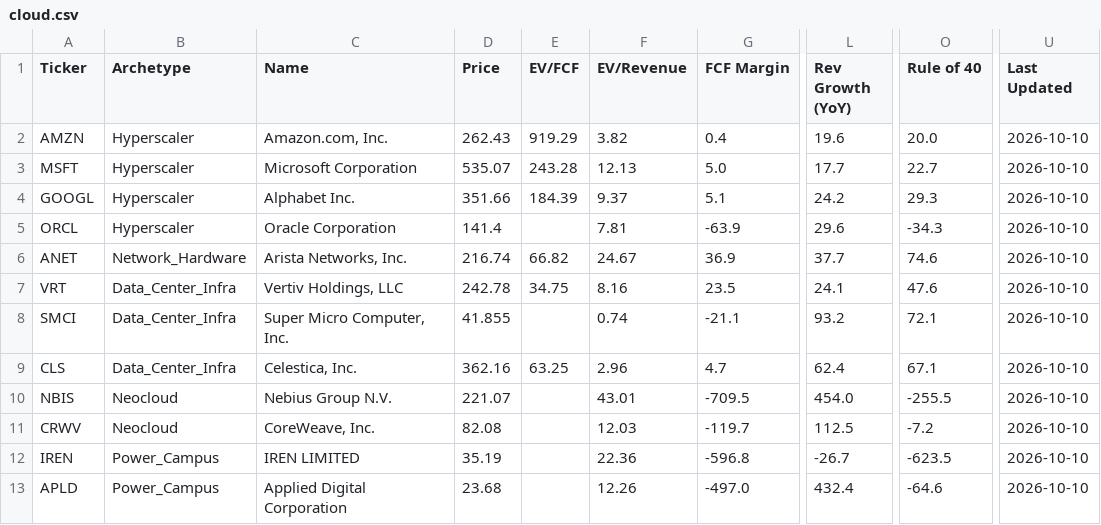
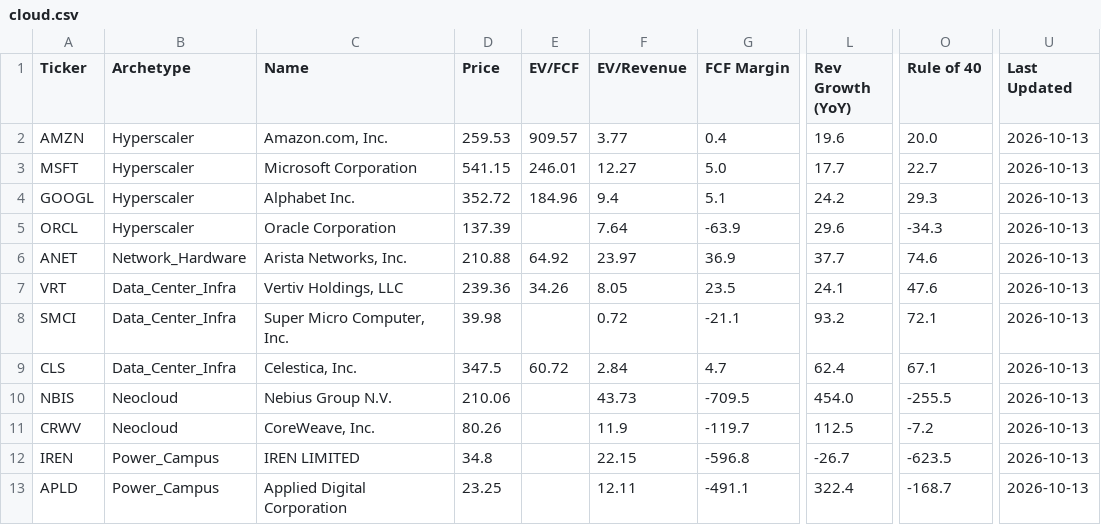
Before and after one commit to NersesArslan/Stockify, a CSV file: data/cloud.csv, drawn as a sheet; only a part is shown, gaps mark what is left out; the diff names each change by its address in the sheet, - before the commit and + after, or states it on an @@ line.

```diff
--- a/data/cloud.csv
+++ b/data/cloud.csv
-D2 (Price): 262.43
+D2 (Price): 259.53
-E2 (EV/FCF): 919.29
+E2 (EV/FCF): 909.57
-F2 (EV/Revenue): 3.82
+F2 (EV/Revenue): 3.77
-U2:U13 (Last Updated): 2026-10-10
+U2:U13 (Last Updated): 2026-10-13
-D3 (Price): 535.07
+D3 (Price): 541.15
-E3 (EV/FCF): 243.28
+E3 (EV/FCF): 246.01
-F3 (EV/Revenue): 12.13
+F3 (EV/Revenue): 12.27
-D4 (Price): 351.66
+D4 (Price): 352.72
-E4 (EV/FCF): 184.39
+E4 (EV/FCF): 184.96
-F4 (EV/Revenue): 9.37
+F4 (EV/Revenue): 9.4
-D5 (Price): 141.4
+D5 (Price): 137.39
-F5 (EV/Revenue): 7.81
+F5 (EV/Revenue): 7.64
-D6 (Price): 216.74
+D6 (Price): 210.88
-E6 (EV/FCF): 66.82
+E6 (EV/FCF): 64.92
-F6 (EV/Revenue): 24.67
+F6 (EV/Revenue): 23.97
-D7 (Price): 242.78
+D7 (Price): 239.36
-E7 (EV/FCF): 34.75
+E7 (EV/FCF): 34.26
-F7 (EV/Revenue): 8.16
+F7 (EV/Revenue): 8.05
-D8 (Price): 41.855
+D8 (Price): 39.98
-F8 (EV/Revenue): 0.74
+F8 (EV/Revenue): 0.72
-D9 (Price): 362.16
+D9 (Price): 347.5
-E9 (EV/FCF): 63.25
+E9 (EV/FCF): 60.72
-F9 (EV/Revenue): 2.96
+F9 (EV/Revenue): 2.84
-D10 (Price): 221.07
+D10 (Price): 210.06
-F10 (EV/Revenue): 43.01
+F10 (EV/Revenue): 43.73
-D11 (Price): 82.08
+D11 (Price): 80.26
-F11 (EV/Revenue): 12.03
+F11 (EV/Revenue): 11.9
-D12 (Price): 35.19
+D12 (Price): 34.8
-F12 (EV/Revenue): 22.36
+F12 (EV/Revenue): 22.15
-D13 (Price): 23.68
+D13 (Price): 23.25
-F13 (EV/Revenue): 12.26
+F13 (EV/Revenue): 12.11
-G13 (FCF Margin): -497.0
+G13 (FCF Margin): -491.1
-L13 (Rev Growth (YoY)): 432.4
+L13 (Rev Growth (YoY)): 322.4
-O13 (Rule of 40): -64.6
+O13 (Rule of 40): -168.7
```
Also changed, not shown: data/history.csv, data/saas.csv, 6 other files.
